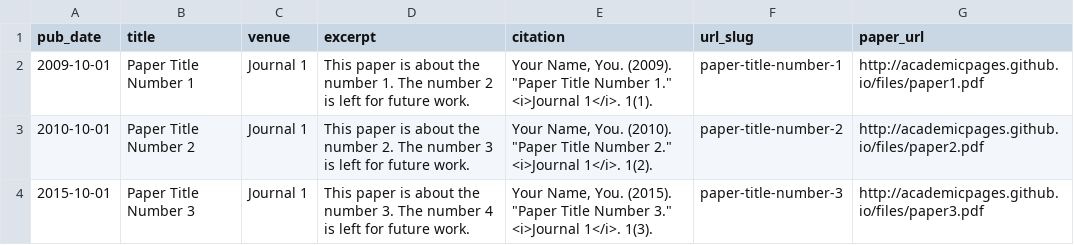
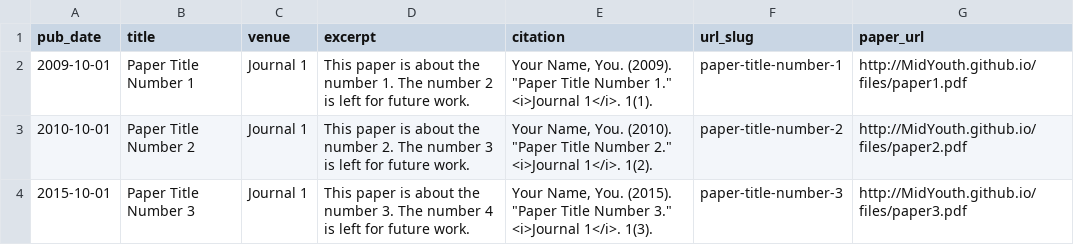
Before and after one commit to midyouth/midyouth.github.io, a TSV file: markdown_generator/publications.tsv, drawn as a sheet.

```diff
--- a/markdown_generator/publications.tsv
+++ b/markdown_generator/publications.tsv
@@ -1,4 +1,4 @@
 pub_date	title	venue	excerpt	citation	url_slug	paper_url
-2009-10-01	Paper Title Number 1	Journal 1	This paper is about the number 1. The number 2 is left for future work.	Your Name, You. (2009). "Paper Title Number 1." <i>Journal 1</i>. 1(1).	paper-title-number-1	http://academicpages.github.io/files/paper1.pdf
-2010-10-01	Paper Title Number 2	Journal 1	This paper is about the number 2. The number 3 is left for future work.	Your Name, You. (2010). "Paper Title Number 2." <i>Journal 1</i>. 1(2).	paper-title-number-2	http://academicpages.github.io/files/paper2.pdf
-2015-10-01	Paper Title Number 3	Journal 1	This paper is about the number 3. The number 4 is left for future work.	Your Name, You. (2015). "Paper Title Number 3." <i>Journal 1</i>. 1(3).	paper-title-number-3	http://academicpages.github.io/files/paper3.pdf
+2009-10-01	Paper Title Number 1	Journal 1	This paper is about the number 1. The number 2 is left for future work.	Your Name, You. (2009). "Paper Title Number 1." <i>Journal 1</i>. 1(1).	paper-title-number-1	http://MidYouth.github.io/files/paper1.pdf
+2010-10-01	Paper Title Number 2	Journal 1	This paper is about the number 2. The number 3 is left for future work.	Your Name, You. (2010). "Paper Title Number 2." <i>Journal 1</i>. 1(2).	paper-title-number-2	http://MidYouth.github.io/files/paper2.pdf
+2015-10-01	Paper Title Number 3	Journal 1	This paper is about the number 3. The number 4 is left for future work.	Your Name, You. (2015). "Paper Title Number 3." <i>Journal 1</i>. 1(3).	paper-title-number-3	http://MidYouth.github.io/files/paper3.pdf
```
Also changed, not shown: 14 other files.
